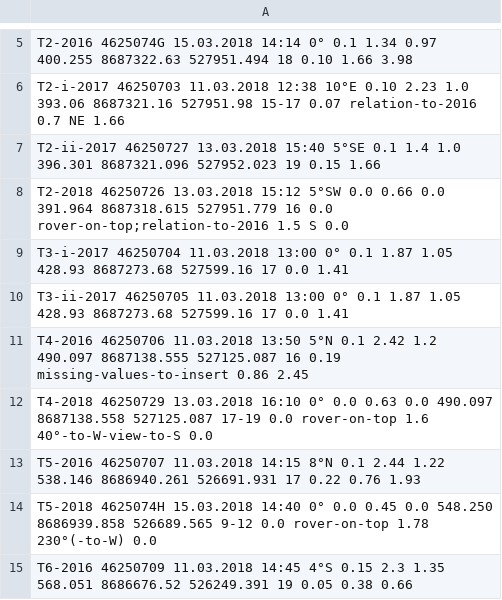
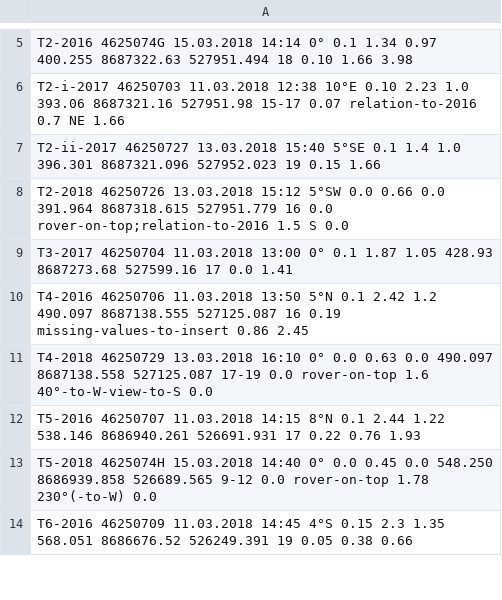
Before and after one commit to Standard24/SnowAirIceSea, a CSV file: data/fieldbook_data.csv, drawn as a sheet; only a part is shown, gaps mark what is left out.

Commit message:
Small changes in fieldbook data stake coordinates

```diff
--- a/data/fieldbook_data.csv
+++ b/data/fieldbook_data.csv
@@ -8,4 +8,3 @@ T2-ii-2017 46250727 13.03.2018 15:40 5°SE 0.1 1.4 1.0 396.301 8687321.096 52795
 T2-2018 46250726 13.03.2018 15:12 5°SW 0.0 0.66 0.0 391.964 8687318.615 527951.779 16 0.0 rover-on-top;relation-to-2016 1.5 S 0.0
-T3-i-2017 46250704 11.03.2018 13:00 0° 0.1 1.87 1.05 428.93 8687273.68 527599.16 17 0.0    1.41
-T3-ii-2017 46250705 11.03.2018 13:00 0° 0.1 1.87 1.05 428.93 8687273.68 527599.16 17 0.0    1.41
+T3-2017 46250704 11.03.2018 13:00 0° 0.1 1.87 1.05 428.93 8687273.68 527599.16 17 0.0    1.41
 T4-2016 46250706 11.03.2018 13:50 5°N 0.1 2.42 1.2 490.097 8687138.555 527125.087 16 0.19 missing-values-to-insert   0.86 2.45
```
Also changed, not shown: data/stake_coordinates/2018_stake_coordinates_corr.csv, data/stake_coordinates/2018_stake_coordinates_trimble_post.csv.
